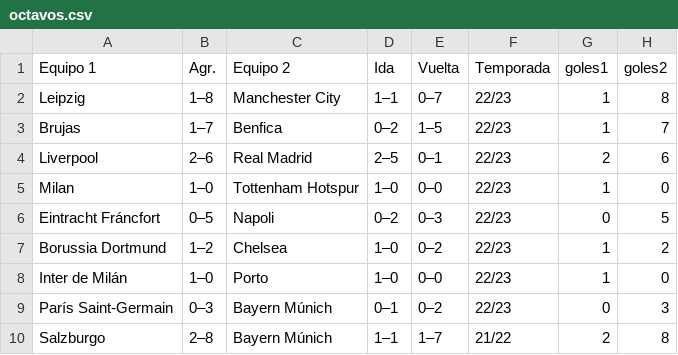
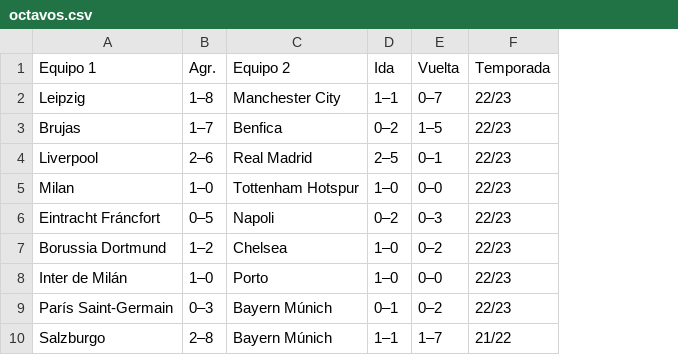
Before and after one commit to crltsnch/Champions_23-24, a CSV file: octavos.csv, drawn as a sheet; only a part is shown; the diff names each change by its address in the sheet, - before the commit and + after, or states it on an @@ line.

```diff
--- a/octavos.csv
+++ b/octavos.csv
-column G (goles1), rows 2-10: 1 | 1 | 2 | 1 | 0 | 1 | 1 | 0 | 2
-column H (goles2), rows 2-10: 8 | 7 | 6 | 0 | 5 | 2 | 0 | 3 | 8
```
Also changed, not shown: 1 other file.
